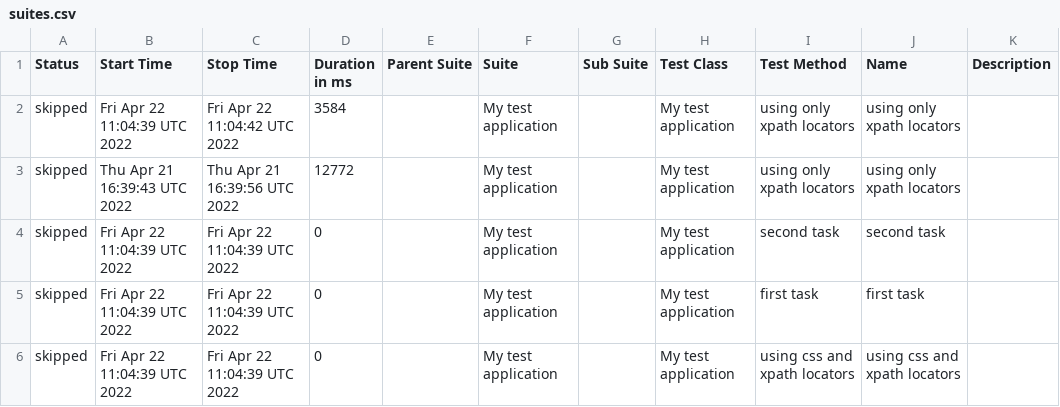
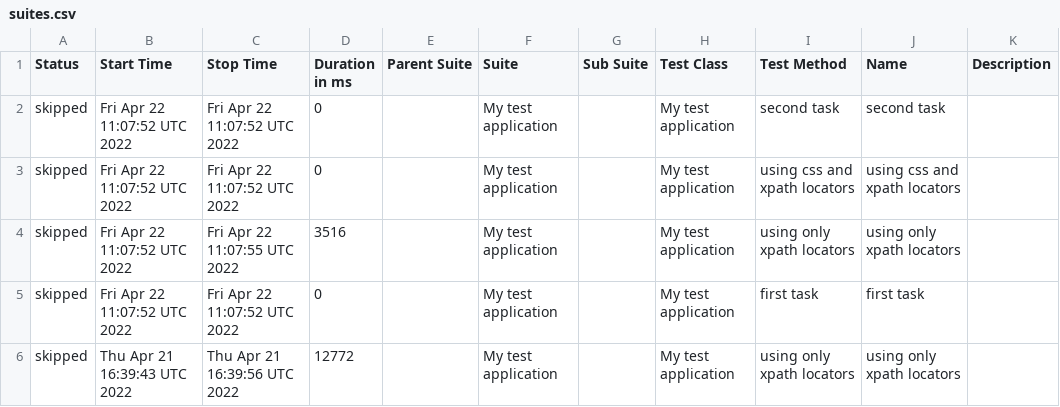
Before and after one commit to zefirlover/QA-test-task, a CSV file: docs/data/suites.csv, drawn as a sheet.

Commit message:
Deploying to gh-pages from @ zefirlover/QA-test-task@c738014d376d224170d4233273ae2343b66de7a4 🚀

```diff
--- a/docs/data/suites.csv
+++ b/docs/data/suites.csv
@@ -1,6 +1,6 @@
 "Status","Start Time","Stop Time","Duration in ms","Parent Suite","Suite","Sub Suite","Test Class","Test Method","Name","Description"
-"skipped","Fri Apr 22 11:04:39 UTC 2022","Fri Apr 22 11:04:42 UTC 2022","3584","","My test application","","My test application","using only xpath locators","using only xpath locators",""
+"skipped","Fri Apr 22 11:07:52 UTC 2022","Fri Apr 22 11:07:52 UTC 2022","0","","My test application","","My test application","second task","second task",""
+"skipped","Fri Apr 22 11:07:52 UTC 2022","Fri Apr 22 11:07:52 UTC 2022","0","","My test application","","My test application","using css and xpath locators","using css and xpath locators",""
+"skipped","Fri Apr 22 11:07:52 UTC 2022","Fri Apr 22 11:07:55 UTC 2022","3516","","My test application","","My test application","using only xpath locators","using only xpath locators",""
+"skipped","Fri Apr 22 11:07:52 UTC 2022","Fri Apr 22 11:07:52 UTC 2022","0","","My test application","","My test application","first task","first task",""
 "skipped","Thu Apr 21 16:39:43 UTC 2022","Thu Apr 21 16:39:56 UTC 2022","12772","","My test application","","My test application","using only xpath locators","using only xpath locators",""
-"skipped","Fri Apr 22 11:04:39 UTC 2022","Fri Apr 22 11:04:39 UTC 2022","0","","My test application","","My test application","second task","second task",""
-"skipped","Fri Apr 22 11:04:39 UTC 2022","Fri Apr 22 11:04:39 UTC 2022","0","","My test application","","My test application","first task","first task",""
-"skipped","Fri Apr 22 11:04:39 UTC 2022","Fri Apr 22 11:04:39 UTC 2022","0","","My test application","","My test application","using css and xpath locators","using css and xpath locators",""
```
Also changed, not shown: 25 other files.
